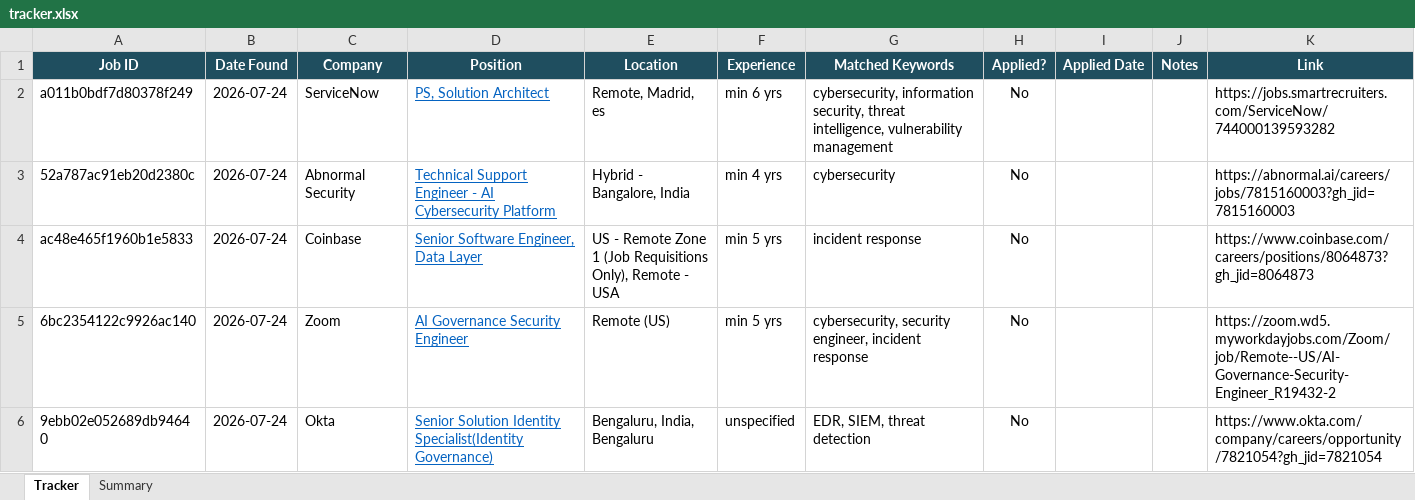
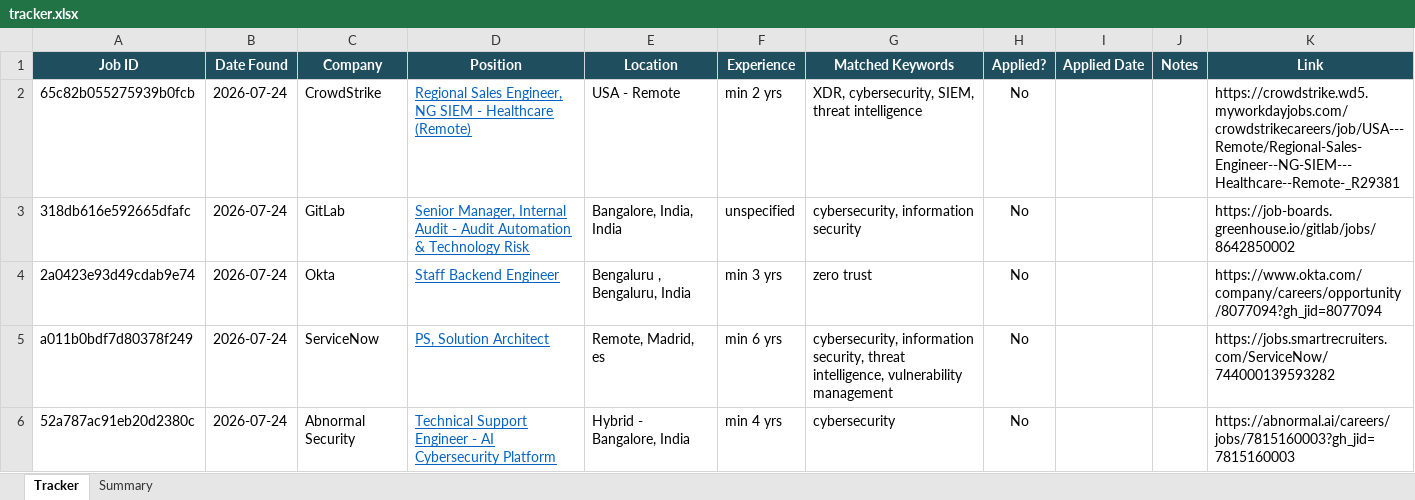
Before and after one commit to rajattiwari-stack/job-sentinel, an Excel workbook: tracker.xlsx, sheet Tracker, drawn as a sheet; only a part is shown; the shorter side is filled out with more unchanged rows; values as stored, in another font and other column widths than the file's, no borders; conditional formats not drawn; the diff names each change by its address in the sheet, - before the commit and + after, or states it on an @@ line.

```diff
--- a/tracker.xlsx (sheet Tracker)
+++ b/tracker.xlsx (sheet Tracker)
+row 2: 65c82b055275939b0fcb | 2026-07-24 | CrowdStrike | Regional Sales Engineer, NG SIEM - Healthcare (Remote) | USA - Remote | min 2 yrs | XDR, cybersecurity, SIEM, threat intelligence | No |  |  | https://crowdstrike.wd5.myworkdayjobs.com/crowdstrikecareers/job/USA---Remote/Regional-Sales-Engineer--NG-SIEM---Healthcare--Remote-_R29381
+row 3: 318db616e592665dfafc | 2026-07-24 | GitLab | Senior Manager, Internal Audit - Audit Automation & Technology Risk | Bangalore, India, India | unspecified | cybersecurity, information security | No |  |  | https://job-boards.greenhouse.io/gitlab/jobs/8642850002
+row 4: 2a0423e93d49cdab9e74 | 2026-07-24 | Okta | Staff Backend Engineer | Bengaluru , Bengaluru, India | min 3 yrs | zero trust | No |  |  | https://www.okta.com/company/careers/opportunity/8077094?gh_jid=8077094
```
Also changed, not shown: 1 other file.
